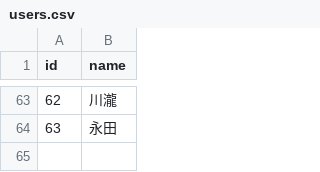
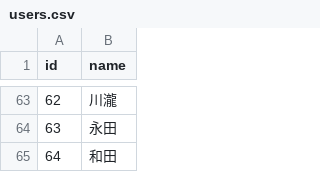
Before and after one commit to KazYam1001/pair_maker, a CSV file: db/csv/users.csv, drawn as a sheet; only a part is shown, gaps mark what is left out; the diff names each change by its address in the sheet, - before the commit and + after, or states it on an @@ line.

Commit message:
update csv 20200121

```diff
--- a/db/csv/users.csv
+++ b/db/csv/users.csv
+row 65: 64 | 和田
```
